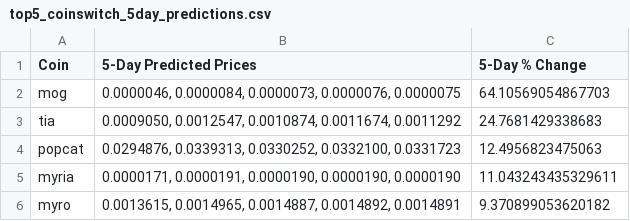
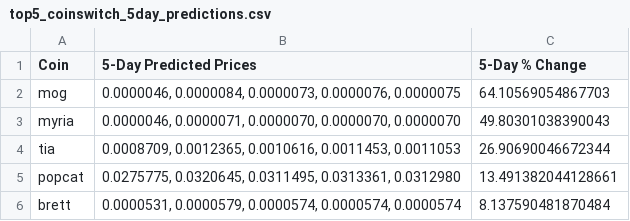
Before and after one commit to tamonashroy/price-prediction-app, a CSV file: top5_coinswitch_5day_predictions.csv, drawn as a sheet.

```diff
--- a/top5_coinswitch_5day_predictions.csv
+++ b/top5_coinswitch_5day_predictions.csv
@@ -2,5 +2,5 @@ Coin,5-Day Predicted Prices,5-Day % Change
 mog,"0.0000046, 0.0000084, 0.0000073, 0.0000076, 0.0000075",64.10569054867703
-tia,"0.0009050, 0.0012547, 0.0010874, 0.0011674, 0.0011292",24.7681429338683
-popcat,"0.0294876, 0.0339313, 0.0330252, 0.0332100, 0.0331723",12.4956823475063
-myria,"0.0000171, 0.0000191, 0.0000190, 0.0000190, 0.0000190",11.043243435329611
-myro,"0.0013615, 0.0014965, 0.0014887, 0.0014892, 0.0014891",9.370899053620182
+myria,"0.0000046, 0.0000071, 0.0000070, 0.0000070, 0.0000070",49.80301038390043
+tia,"0.0008709, 0.0012365, 0.0010616, 0.0011453, 0.0011053",26.90690046672344
+popcat,"0.0275775, 0.0320645, 0.0311495, 0.0313361, 0.0312980",13.491382044128661
+brett,"0.0000531, 0.0000579, 0.0000574, 0.0000574, 0.0000574",8.137590481870484
```
Also changed, not shown: batch_5day_predictions.csv, batch_last5_actual_vs_predicted.csv, 2 other files.
